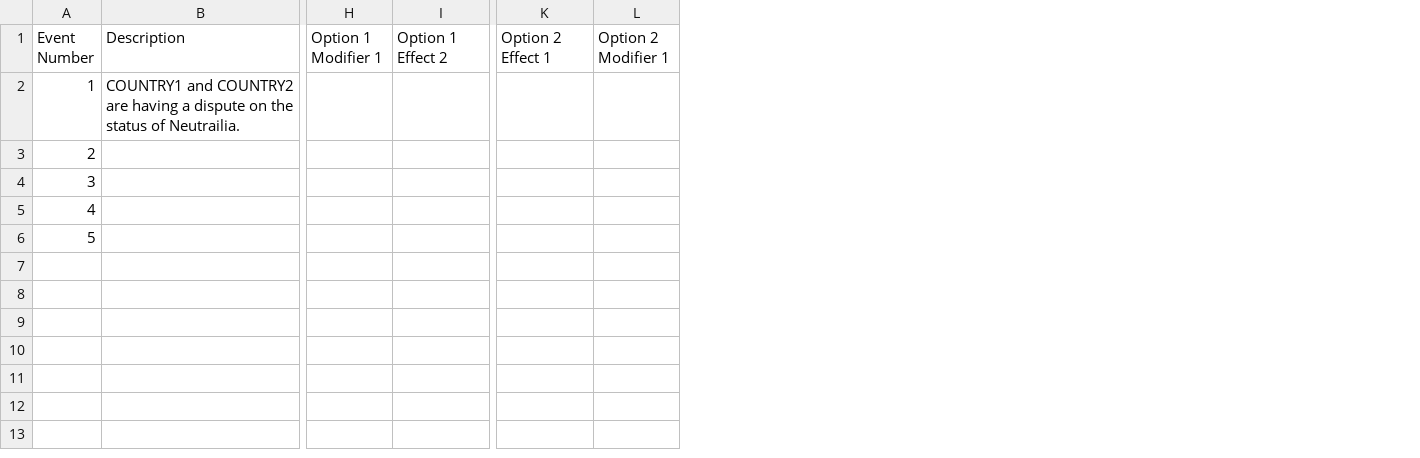
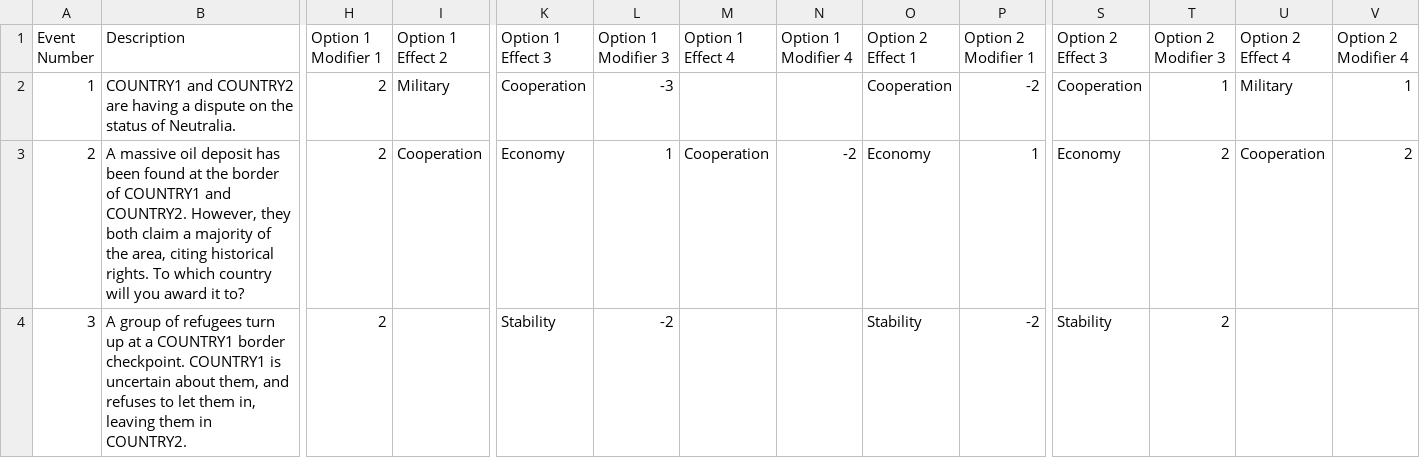
Before and after one commit to SaturdayMilkshake/game-jam-2, a CSV file: misc/event_spreadsheet.csv, drawn as a sheet; only a part is shown, gaps mark what is left out; removed rows and columns are numbered as before the commit, all else as after; rows hold the shown columns only; the diff covers the shown part only; the diff names each change by its address in the sheet, - before the commit and + after, or states it on an @@ line.

```diff
--- a/misc/event_spreadsheet.csv
+++ b/misc/event_spreadsheet.csv
+column K (Option 1 Effect 3), rows 2-4: Cooperation | Economy | Stability
+column L (Option 1 Modifier 3), rows 2-4: -3 | 1 | -2
+column M (Option 1 Effect 4), row 3: Cooperation
+column N (Option 1 Modifier 4), row 3: -2
+column S (Option 2 Effect 3), rows 2-4: Cooperation | Economy | Stability
+column T (Option 2 Modifier 3), rows 2-4: 1 | 2 | 2
+column U (Option 2 Effect 4), rows 2-3: Military | Cooperation
+column V (Option 2 Modifier 4), rows 2-3: 1 | 2
-B2 (Description): …status of Neutrailia.
+B2 (Description): …status of Neutralia.
-H2:H4 (Option 1 Modifier 1): (empty)
+H2:H4 (Option 1 Modifier 1): 2
-I2 (Option 1 Effect 2): (empty)
+I2 (Option 1 Effect 2): Military
-O2 (Option 2 Effect 1): (empty)
+O2 (Option 2 Effect 1): Cooperation
-P2 (Option 2 Modifier 1): (empty)
+P2 (Option 2 Modifier 1): -2
-B3 (Description): (empty)
+B3 (Description): A massive oil deposit has been found at the border of COUNTRY1 and COUNTRY2. However, they both claim a majority of the area, citing historical rights. To which country will you award it to?
-I3 (Option 1 Effect 2): (empty)
+I3 (Option 1 Effect 2): Cooperation
-O3 (Option 2 Effect 1): (empty)
+O3 (Option 2 Effect 1): Economy
-P3 (Option 2 Modifier 1): (empty)
+P3 (Option 2 Modifier 1): 1
-B4 (Description): (empty)
+B4 (Description): A group of refugees turn up at a COUNTRY1 border checkpoint. COUNTRY1 is uncertain about them, and refuses to let them in, leaving them in COUNTRY2.
-O4 (Option 2 Effect 1): (empty)
+O4 (Option 2 Effect 1): Stability
-P4 (Option 2 Modifier 1): (empty)
+P4 (Option 2 Modifier 1): -2
-row 5: 4
-row 6: 5
```
Also changed, not shown: 14 edited cells elsewhere in this file, 39 other files.
